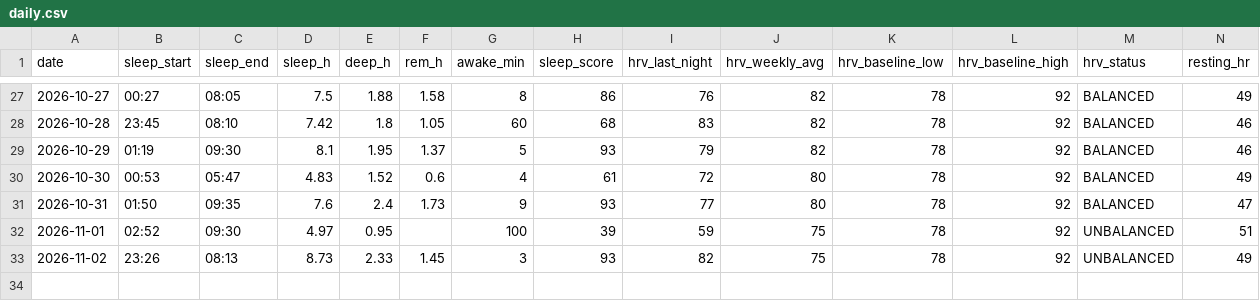
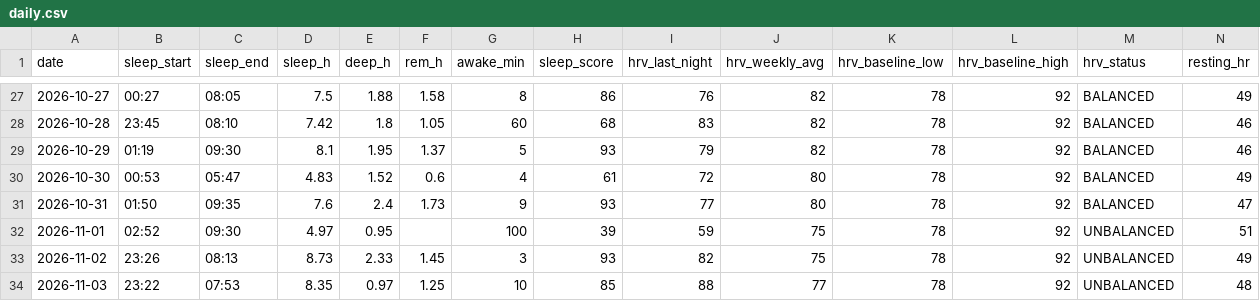
Before and after one commit to oyvindar/garmin-wellness, a CSV file: data/daily.csv, drawn as a sheet; only a part is shown, gaps mark what is left out; rows hold the shown columns only; the diff names each change by its address in the sheet, - before the commit and + after, or states it on an @@ line.

Commit message:
Garmin data 2026-11-03

```diff
--- a/data/daily.csv
+++ b/data/daily.csv
+row 34: 2026-11-03 | 23:22 | 07:53 | 8.35 | 0.97 | 1.25 | 10 | 85 | 88 | 77 | 78 | 92 | UNBALANCED | 48
```
Also changed, not shown: 5 other files.
